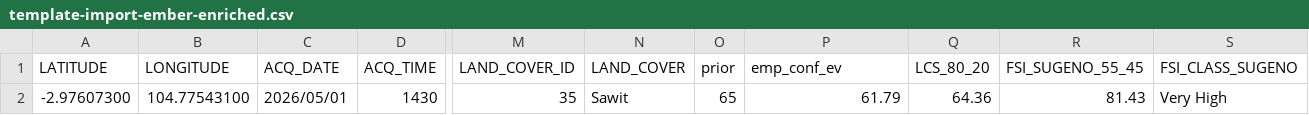
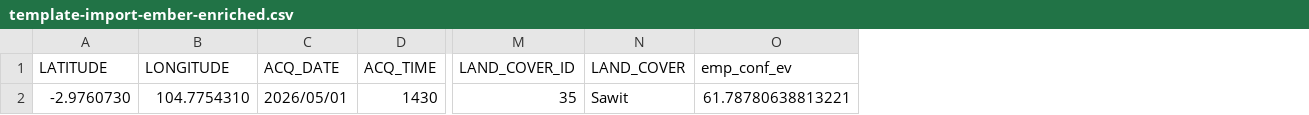
Before and after one commit to prycilliaedw/ember-capstone, a CSV file: resources/csv/template-import-ember-enriched.csv, drawn as a sheet; only a part is shown, gaps mark what is left out; removed rows and columns are numbered as before the commit, all else as after; the diff names each change by its address in the sheet, - before the commit and + after, or states it on an @@ line.

```diff
--- a/resources/csv/template-import-ember-enriched.csv
+++ b/resources/csv/template-import-ember-enriched.csv
-column O (prior), row 2: 65
-column Q (LCS_80_20), row 2: 64.36
-column R (FSI_SUGENO_55_45), row 2: 81.43
-column S (FSI_CLASS_SUGENO), row 2: Very High
-A2 (LATITUDE): -2.97607300
+A2 (LATITUDE): -2.9760730
-B2 (LONGITUDE): 104.77543100
+B2 (LONGITUDE): 104.7754310
-O2 (emp_conf_ev): 61.79
+O2 (emp_conf_ev): 61.78780638813221
```
Also changed, not shown: 7 other files.
